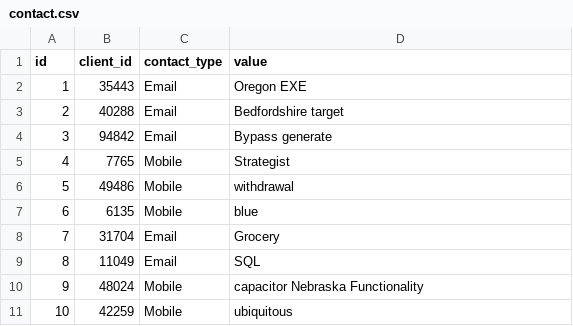
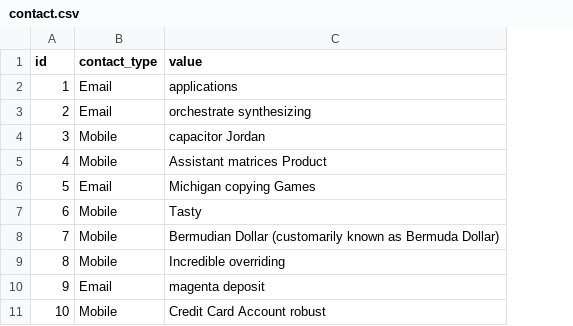
Before and after one commit to gigi090782/jhipster-first-application, a CSV file: src/main/resources/config/liquibase/fake-data/contact.csv, drawn as a sheet; removed rows and columns are numbered as before the commit, all else as after; the diff names each change by its address in the sheet, - before the commit and + after, or states it on an @@ line.

```diff
--- a/src/main/resources/config/liquibase/fake-data/contact.csv
+++ b/src/main/resources/config/liquibase/fake-data/contact.csv
-column B (client_id), rows 2-11: 35443 | 40288 | 94842 | 7765 | 49486 | 6135 | 31704 | 11049 | 48024 | 42259
-C2 (value): Oregon EXE
+C2 (value): applications
-C3 (value): Bedfordshire target
+C3 (value): orchestrate synthesizing
-B4 (contact_type): Email
+B4 (contact_type): Mobile
-C4 (value): Bypass generate
+C4 (value): capacitor Jordan
-C5 (value): Strategist
+C5 (value): Assistant matrices Product
-B6 (contact_type): Mobile
+B6 (contact_type): Email
-C6 (value): withdrawal
+C6 (value): Michigan copying Games
-C7 (value): blue
+C7 (value): Tasty
-B8:B9 (contact_type): Email
+B8:B9 (contact_type): Mobile
-C8 (value): Grocery
+C8 (value): Bermudian Dollar (customarily known as Bermuda Dollar)
-C9 (value): SQL
+C9 (value): Incredible overriding
-B10 (contact_type): Mobile
+B10 (contact_type): Email
-C10 (value): capacitor Nebraska Functionality
+C10 (value): magenta deposit
-C11 (value): ubiquitous
+C11 (value): Credit Card Account robust
```
Also changed, not shown: src/main/resources/config/liquibase/fake-data/address.csv, src/main/resources/config/liquibase/fake-data/contract.csv, 43 other files.
